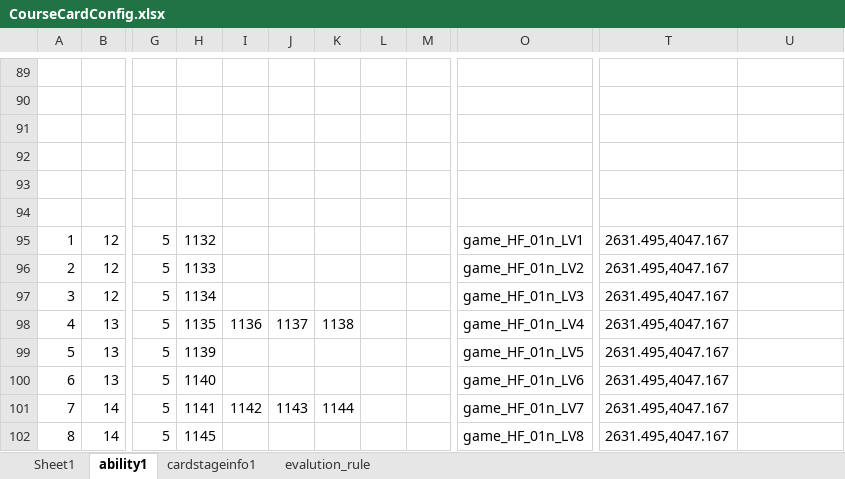
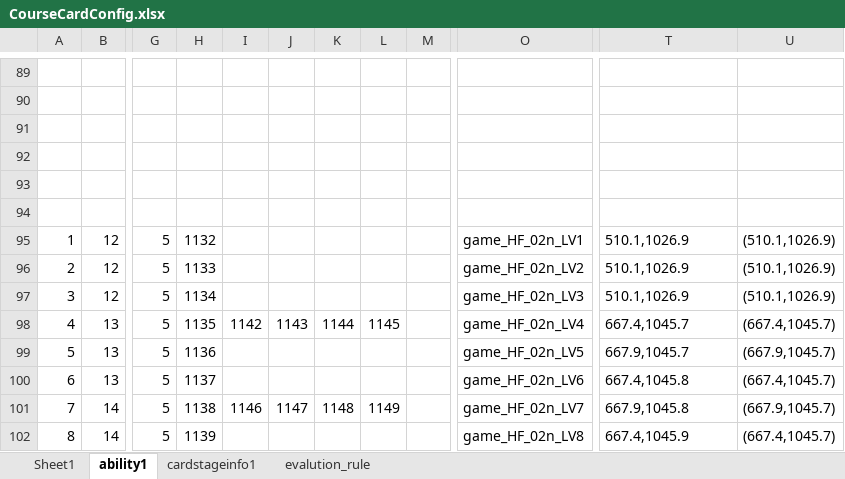
Before and after one commit to IntelHeartPrime/Gamedev_Tools, an Excel workbook: CourseCardSystem/CourseCardConfig.xlsx, sheet ability1, drawn as a sheet; only a part is shown, gaps mark what is left out; values as stored, in another font and other column widths than the file's, no borders; charts and pictures not drawn; the diff covers the shown part only; the diff names each change by its address in the sheet, - before the commit and + after, or states it on an @@ line.

```diff
--- a/CourseCardSystem/CourseCardConfig.xlsx (sheet ability1)
+++ b/CourseCardSystem/CourseCardConfig.xlsx (sheet ability1)
-O95: game_HF_01n_LV1
+O95: game_HF_02n_LV1
-T95:T97: 2631.495,4047.167
+T95:T97: 510.1,1026.9
-U95:U97: (empty)
+U95:U97: (510.1,1026.9)
-O96: game_HF_01n_LV2
+O96: game_HF_02n_LV2
-O97: game_HF_01n_LV3
+O97: game_HF_02n_LV3
-I98: 1136
+I98: 1142
-J98: 1137
+J98: 1143
-K98: 1138
+K98: 1144
-L98: (empty)
+L98: 1145
-O98: game_HF_01n_LV4
+O98: game_HF_02n_LV4
-T98: 2631.495,4047.167
+T98: 667.4,1045.7
-U98: (empty)
+U98: (667.4,1045.7)
-H99: 1139
+H99: 1136
-O99: game_HF_01n_LV5
+O99: game_HF_02n_LV5
-T99: 2631.495,4047.167
+T99: 667.9,1045.7
-U99: (empty)
+U99: (667.9,1045.7)
-H100: 1140
+H100: 1137
-O100: game_HF_01n_LV6
+O100: game_HF_02n_LV6
-T100: 2631.495,4047.167
+T100: 667.4,1045.8
-U100: (empty)
+U100: (667.4,1045.7)
-H101: 1141
+H101: 1138
-I101: 1142
+I101: 1146
-J101: 1143
+J101: 1147
-K101: 1144
+K101: 1148
-L101: (empty)
+L101: 1149
-O101: game_HF_01n_LV7
+O101: game_HF_02n_LV7
-T101: 2631.495,4047.167
+T101: 667.9,1045.8
-U101: (empty)
+U101: (667.9,1045.7)
-H102: 1145
+H102: 1139
-O102: game_HF_01n_LV8
+O102: game_HF_02n_LV8
-T102: 2631.495,4047.167
+T102: 667.4,1045.9
-U102: (empty)
+U102: (667.4,1045.7)
```
Also changed, not shown: 52 edited cells elsewhere in this sheet, sheet evalution_rule, sheet Sheet1, sheet cardstageinfo1, CourseCardSystem/CourseCardGroupConfig.xlsx, CourseCardSystem/HomeFieldConfig.xlsx, 4 other files.
